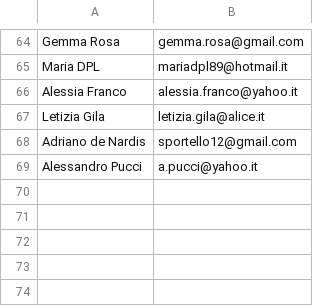
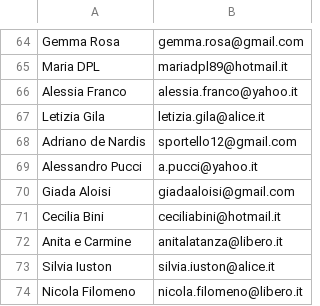
Before and after one commit to 5p2p/5p2p.github.com, a CSV file: mailinglist/mailinglist.csv, drawn as a sheet; only a part is shown, gaps mark what is left out.

```diff
--- a/mailinglist/mailinglist.csv
+++ b/mailinglist/mailinglist.csv
@@ -69 +69,6 @@ Adriano de Nardis, 	sportello12@gmail.com
 Alessandro Pucci,	a.pucci@yahoo.it
+Giada Aloisi,		giadaaloisi@gmail.com
+Cecilia Bini,		ceciliabini@hotmail.it
+Anita e Carmine,	anitalatanza@libero.it
+Silvia Iuston,		silvia.iuston@alice.it
+Nicola Filomeno,	nicola.filomeno@libero.it
```
Also changed, not shown: 5 other files.
